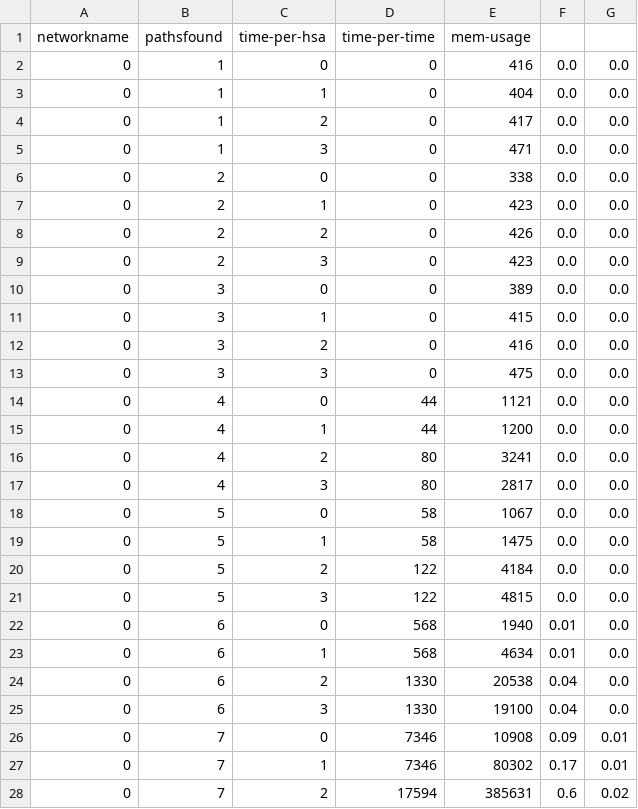
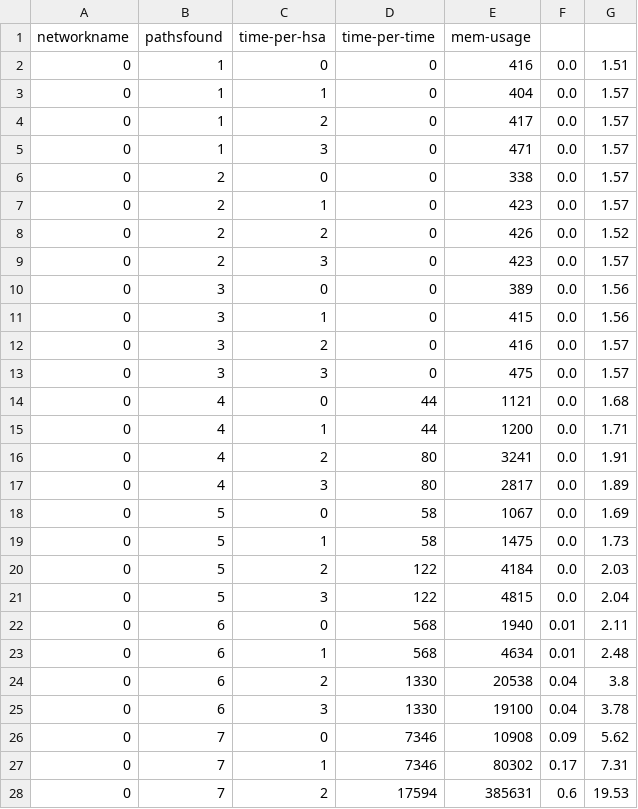
Before and after one commit to TriXXeD/hsa_changed, a CSV file: nested-slurm/bulk_nest/res/avg/res_full.csv, drawn as a sheet; only a part is shown; the diff covers the shown part only.

```diff
--- a/nested-slurm/bulk_nest/res/avg/res_full.csv
+++ b/nested-slurm/bulk_nest/res/avg/res_full.csv
@@ -1,28 +1,28 @@
 networkname, pathsfound, time-per-hsa, time-per-time, mem-usage
-0,1,0,0,416,0.0,0.0
-0,1,1,0,404,0.0,0.0
-0,1,2,0,417,0.0,0.0
-0,1,3,0,471,0.0,0.0
-0,2,0,0,338,0.0,0.0
-0,2,1,0,423,0.0,0.0
-0,2,2,0,426,0.0,0.0
-0,2,3,0,423,0.0,0.0
-0,3,0,0,389,0.0,0.0
-0,3,1,0,415,0.0,0.0
-0,3,2,0,416,0.0,0.0
-0,3,3,0,475,0.0,0.0
-0,4,0,44,1121,0.0,0.0
-0,4,1,44,1200,0.0,0.0
-0,4,2,80,3241,0.0,0.0
-0,4,3,80,2817,0.0,0.0
-0,5,0,58,1067,0.0,0.0
-0,5,1,58,1475,0.0,0.0
-0,5,2,122,4184,0.0,0.0
-0,5,3,122,4815,0.0,0.0
-0,6,0,568,1940,0.01,0.0
-0,6,1,568,4634,0.01,0.0
-0,6,2,1330,20538,0.04,0.0
-0,6,3,1330,19100,0.04,0.0
-0,7,0,7346,10908,0.09,0.01
-0,7,1,7346,80302,0.17,0.01
-0,7,2,17594,385631,0.6,0.02
+0,1,0,0,416,0.0,1.51
+0,1,1,0,404,0.0,1.57
+0,1,2,0,417,0.0,1.57
+0,1,3,0,471,0.0,1.57
+0,2,0,0,338,0.0,1.57
+0,2,1,0,423,0.0,1.57
+0,2,2,0,426,0.0,1.52
+0,2,3,0,423,0.0,1.57
+0,3,0,0,389,0.0,1.56
+0,3,1,0,415,0.0,1.56
+0,3,2,0,416,0.0,1.57
+0,3,3,0,475,0.0,1.57
+0,4,0,44,1121,0.0,1.68
+0,4,1,44,1200,0.0,1.71
+0,4,2,80,3241,0.0,1.91
+0,4,3,80,2817,0.0,1.89
+0,5,0,58,1067,0.0,1.69
+0,5,1,58,1475,0.0,1.73
+0,5,2,122,4184,0.0,2.03
+0,5,3,122,4815,0.0,2.04
+0,6,0,568,1940,0.01,2.11
+0,6,1,568,4634,0.01,2.48
+0,6,2,1330,20538,0.04,3.8
+0,6,3,1330,19100,0.04,3.78
+0,7,0,7346,10908,0.09,5.62
+0,7,1,7346,80302,0.17,7.31
+0,7,2,17594,385631,0.6,19.53
```
Also changed, not shown: 83 edited cells elsewhere in this file, 1 other file.
